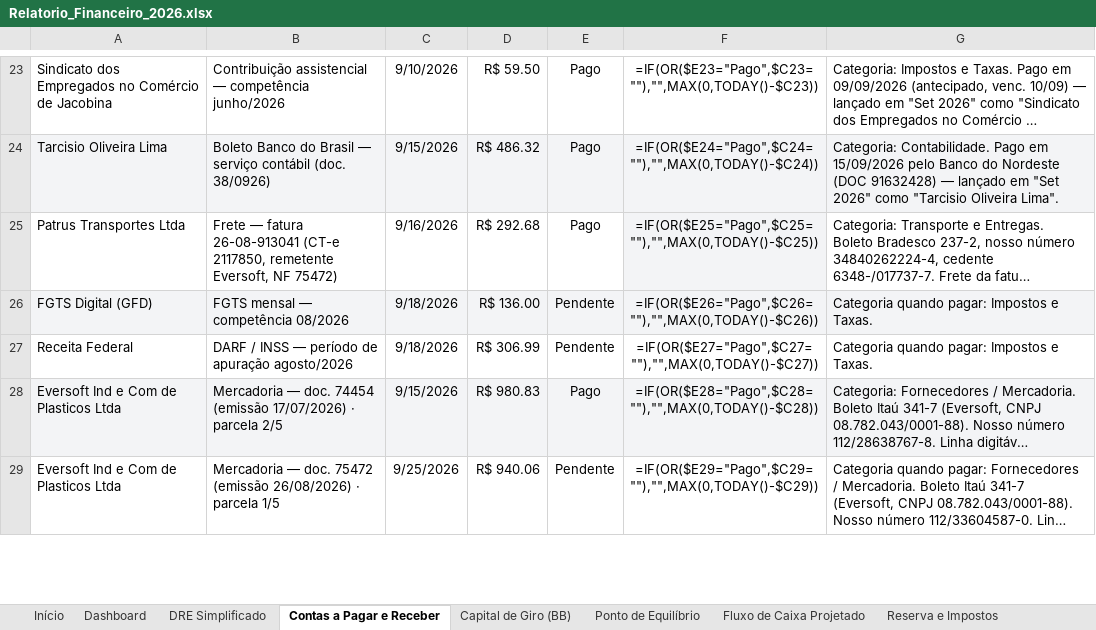
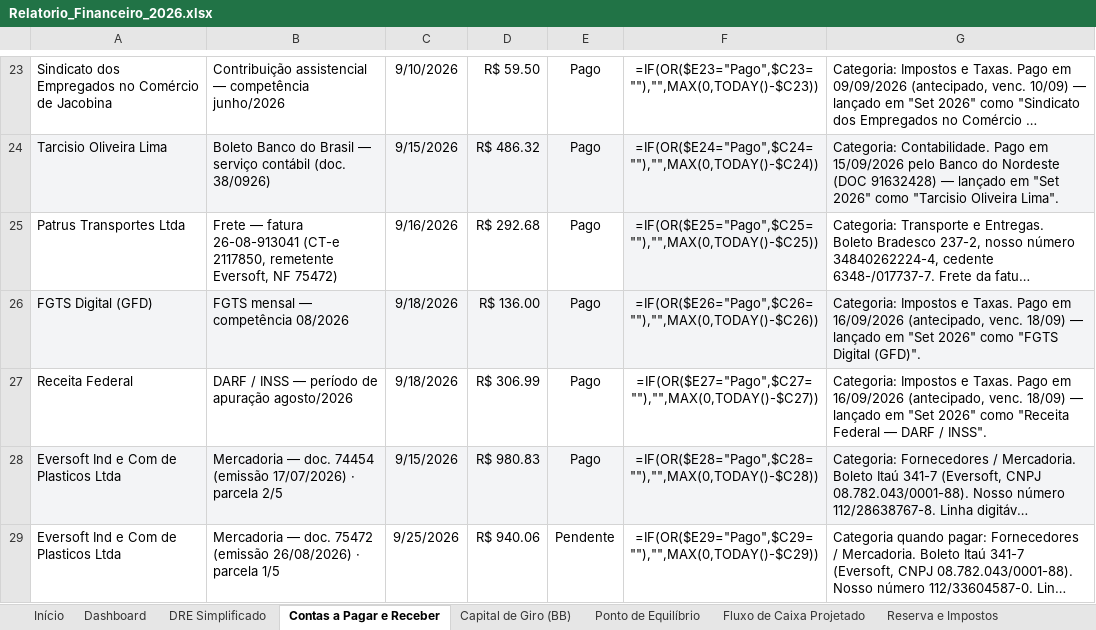
Before and after one commit to backupplanetaagua2025-hub/financeiro, an Excel workbook: Relatorio_Financeiro_2026.xlsx, sheet Contas a Pagar e Receber, drawn as a sheet; only a part is shown, gaps mark what is left out; long unchanged cells end in …; values as stored, in another font and other column widths than the file's, no borders; formulas without a stored value are shown as written; the diff names each change by its address in the sheet, - before the commit and + after, or states it on an @@ line.

```diff
--- a/Relatorio_Financeiro_2026.xlsx (sheet Contas a Pagar e Receber)
+++ b/Relatorio_Financeiro_2026.xlsx (sheet Contas a Pagar e Receber)
-E26:E27: Pendente
+E26:E27: Pago
-G26: Categoria quando pagar: Impostos e Taxas.
+G26: Categoria: Impostos e Taxas. Pago em 16/09/2026 (antecipado, venc. 18/09) — lançado em "Set 2026" como "FGTS Digital (GFD)".
-G27: Categoria quando pagar: Impostos e Taxas.
+G27: Categoria: Impostos e Taxas. Pago em 16/09/2026 (antecipado, venc. 18/09) — lançado em "Set 2026" como "Receita Federal — DARF / INSS".
```
Also changed, not shown: sheet Set 2026.
